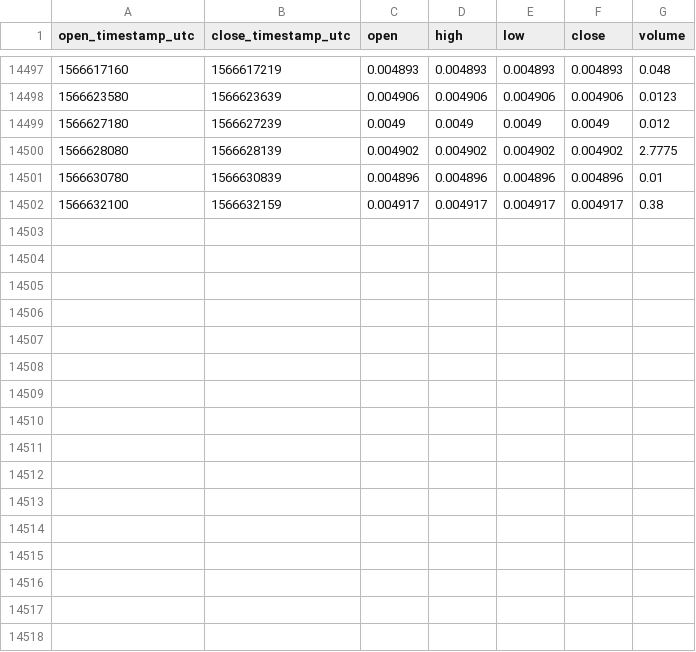
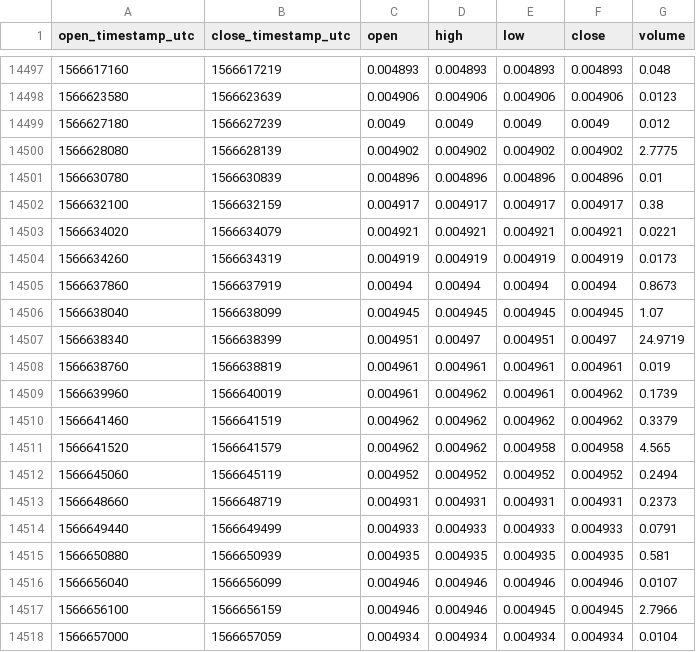
Before and after one commit to cryptobigbro/coinbasepro-ZEC-BTC, a CSV file: coinbasepro-ZEC-BTC-1m.csv, drawn as a sheet; only a part is shown, gaps mark what is left out.

Commit message:
Update OHLCV data.

```diff
--- a/coinbasepro-ZEC-BTC-1m.csv
+++ b/coinbasepro-ZEC-BTC-1m.csv
@@ -14502 +14502,17 @@ open_timestamp_utc,close_timestamp_utc,open,high,low,close,volume
 1566632100,1566632159,0.004917,0.004917,0.004917,0.004917,0.38
+1566634020,1566634079,0.004921,0.004921,0.004921,0.004921,0.0221
+1566634260,1566634319,0.004919,0.004919,0.004919,0.004919,0.0173
+1566637860,1566637919,0.00494,0.00494,0.00494,0.00494,0.8673
+1566638040,1566638099,0.004945,0.004945,0.004945,0.004945,1.07
+1566638340,1566638399,0.004951,0.00497,0.004951,0.00497,24.9719
+1566638760,1566638819,0.004961,0.004961,0.004961,0.004961,0.019
+1566639960,1566640019,0.004961,0.004962,0.004961,0.004962,0.1739
+1566641460,1566641519,0.004962,0.004962,0.004962,0.004962,0.3379
+1566641520,1566641579,0.004962,0.004962,0.004958,0.004958,4.565
+1566645060,1566645119,0.004952,0.004952,0.004952,0.004952,0.2494
+1566648660,1566648719,0.004931,0.004931,0.004931,0.004931,0.2373
+1566649440,1566649499,0.004933,0.004933,0.004933,0.004933,0.0791
+1566650880,1566650939,0.004935,0.004935,0.004935,0.004935,0.581
+1566656040,1566656099,0.004946,0.004946,0.004946,0.004946,0.0107
+1566656100,1566656159,0.004946,0.004946,0.004945,0.004945,2.7966
+1566657000,1566657059,0.004934,0.004934,0.004934,0.004934,0.0104
```
Also changed, not shown: coinbasepro-ZEC-BTC-1h.csv.
